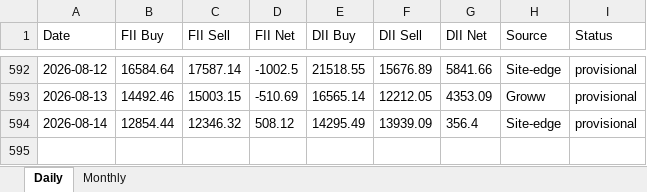
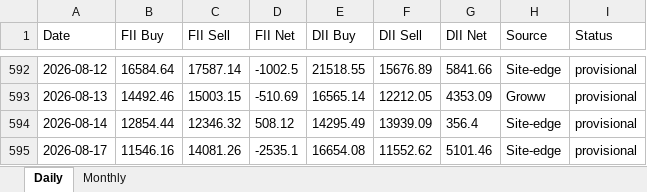
Before and after one commit to harshald13u/-harshal-features, an Excel workbook: fii-dii/FII_DII_History.xlsx, sheet Daily, drawn as a sheet; only a part is shown, gaps mark what is left out; values as stored, in another font and other column widths than the file's, no borders; the diff names each change by its address in the sheet, - before the commit and + after, or states it on an @@ line.

Commit message:
data backup + FII/DII refresh (2026-08-18)

```diff
--- a/fii-dii/FII_DII_History.xlsx (sheet Daily)
+++ b/fii-dii/FII_DII_History.xlsx (sheet Daily)
+row 595: 2026-08-17 | 11546.16 | 14081.26 | -2535.1 | 16654.08 | 11552.62 | 5101.46 | Site-edge | provisional
```
Also changed, not shown: 4 other files.
